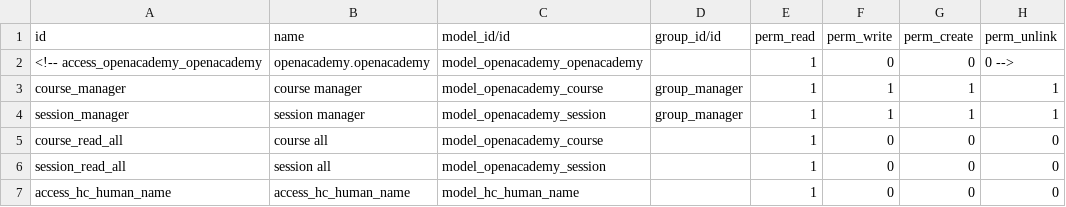
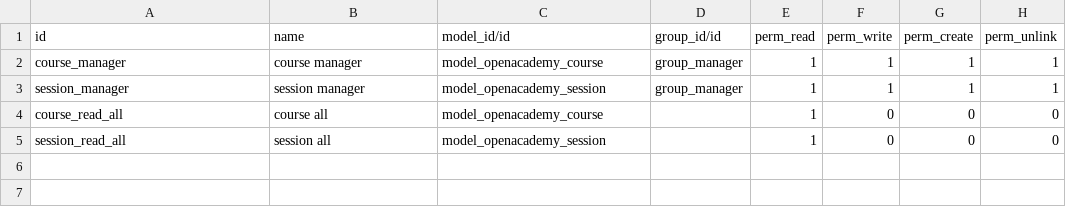
Before and after one commit to luigisison/moxylus, a CSV file: tutorial/openacademy/security/ir.model.access.csv, drawn as a sheet.

Commit message:
Update ir.model.access.csv

```diff
--- a/tutorial/openacademy/security/ir.model.access.csv
+++ b/tutorial/openacademy/security/ir.model.access.csv
@@ -1,3 +1,2 @@
 id,name,model_id/id,group_id/id,perm_read,perm_write,perm_create,perm_unlink
-<!-- access_openacademy_openacademy,openacademy.openacademy,model_openacademy_openacademy,,1,0,0,0 -->
 course_manager,course manager,model_openacademy_course,group_manager,1,1,1,1
@@ -6,2 +5 @@ course_read_all,course all,model_openacademy_course,,1,0,0,0
 session_read_all,session all,model_openacademy_session,,1,0,0,0
-access_hc_human_name,access_hc_human_name,model_hc_human_name,,1,0,0,0
```
